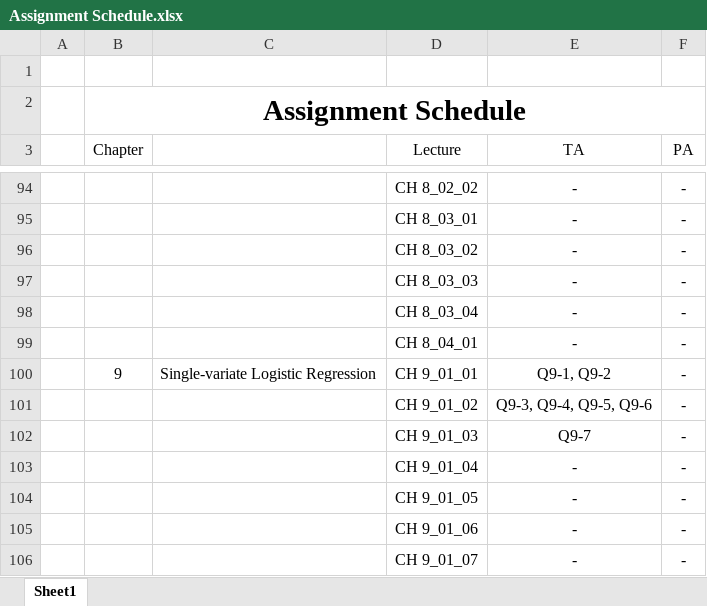
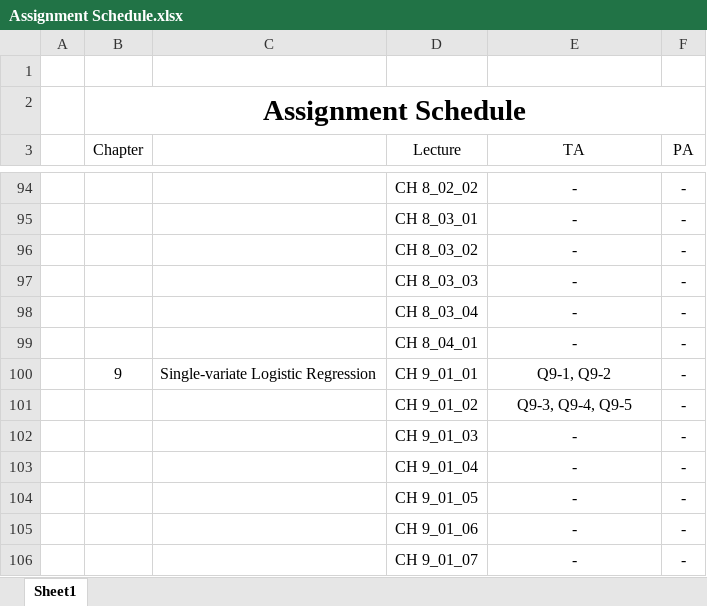
Before and after one commit to ShinKS00/The-Principles-of-Deep-Learning1-Artificial-Neurons, an Excel workbook: Assignment Schedule.xlsx, sheet Sheet1, drawn as a sheet; only a part is shown, gaps mark what is left out; values as stored, in another font and other column widths than the file's, no borders; table styles not drawn; the diff names each change by its address in the sheet, - before the commit and + after, or states it on an @@ line.

```diff
--- a/Assignment Schedule.xlsx (sheet Sheet1)
+++ b/Assignment Schedule.xlsx (sheet Sheet1)
-E101 (TA): Q9-3, Q9-4, Q9-5, Q9-6
+E101 (TA): Q9-3, Q9-4, Q9-5
-E102 (TA): Q9-7
+E102 (TA): -
```
Also changed, not shown: 10 other files.
